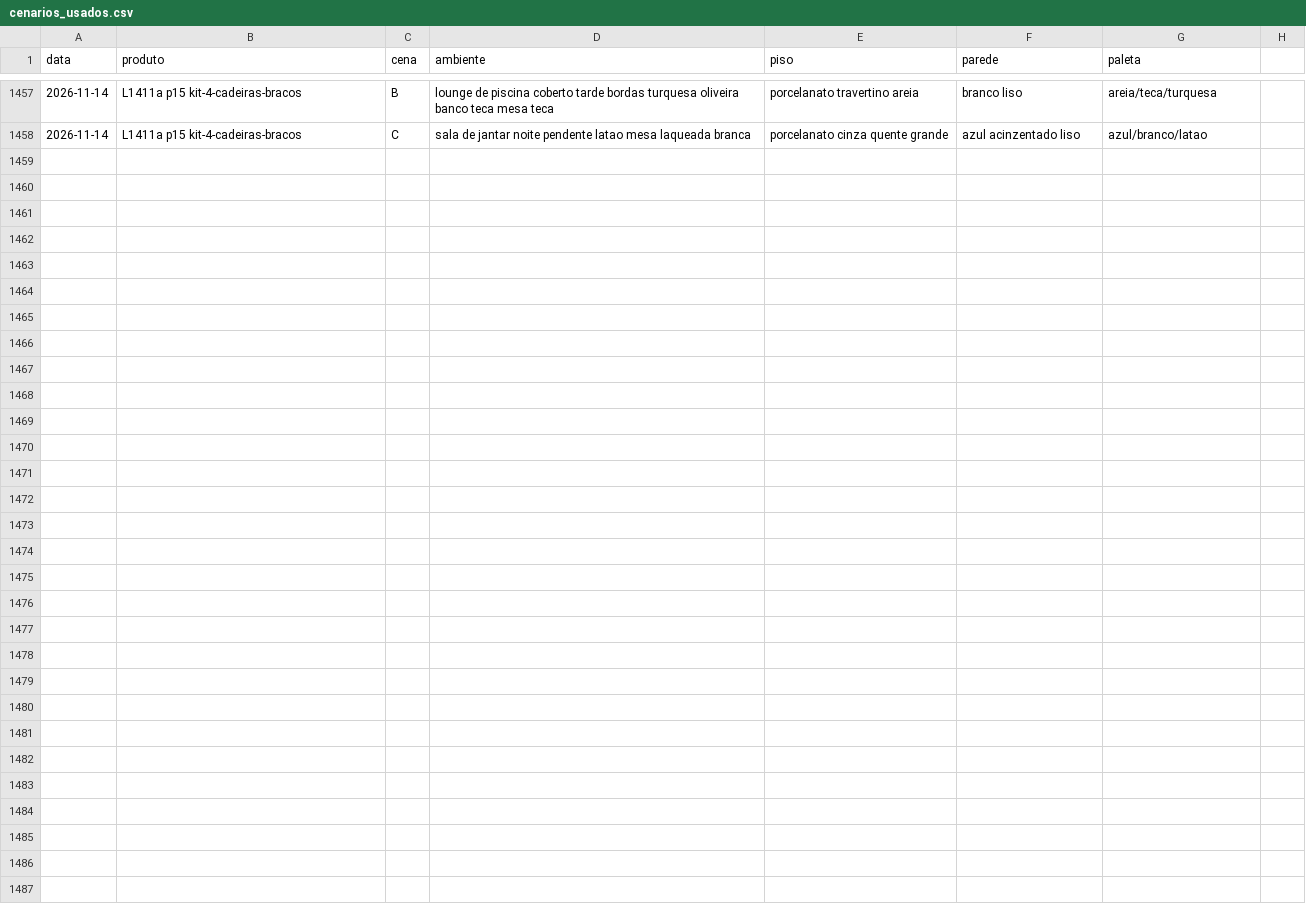
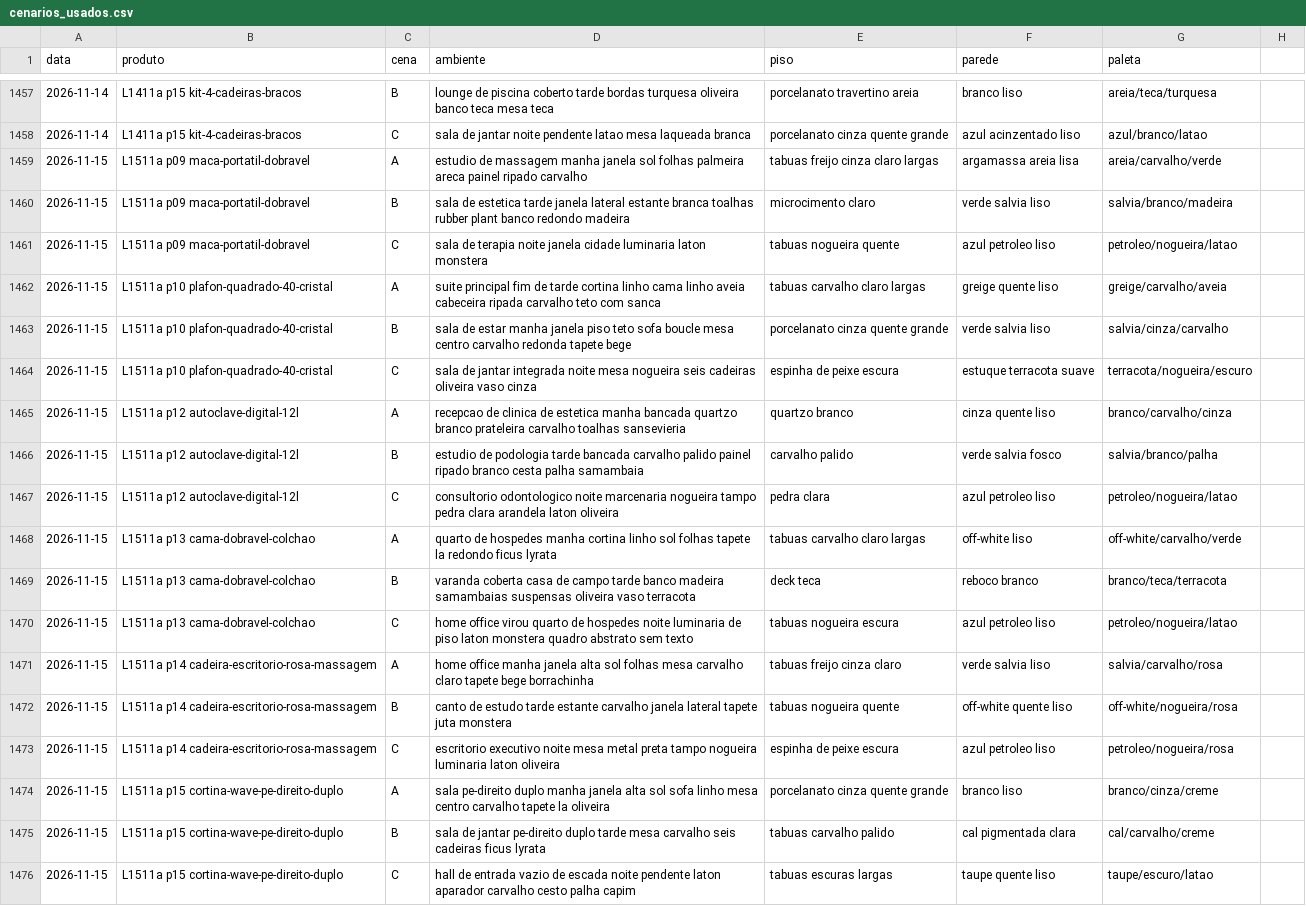
Before and after one commit to paolaspeed6/Fabrica-ugc, a CSV file: agentes/aprendizado/cenarios_usados.csv, drawn as a sheet; only a part is shown, gaps mark what is left out.

```diff
--- a/agentes/aprendizado/cenarios_usados.csv
+++ b/agentes/aprendizado/cenarios_usados.csv
@@ -1458 +1458,19 @@ data,produto,cena,ambiente,piso,parede,paleta
 2026-11-14,L1411a p15 kit-4-cadeiras-bracos,C,sala de jantar noite pendente latao mesa laqueada branca,porcelanato cinza quente grande,azul acinzentado liso,azul/branco/latao
+2026-11-15,L1511a p09 maca-portatil-dobravel,A,estudio de massagem manha janela sol folhas palmeira areca painel ripado carvalho,tabuas freijo cinza claro largas,argamassa areia lisa,areia/carvalho/verde
+2026-11-15,L1511a p09 maca-portatil-dobravel,B,sala de estetica tarde janela lateral estante branca toalhas rubber plant banco redondo madeira,microcimento claro,verde salvia liso,salvia/branco/madeira
+2026-11-15,L1511a p09 maca-portatil-dobravel,C,sala de terapia noite janela cidade luminaria laton monstera,tabuas nogueira quente,azul petroleo liso,petroleo/nogueira/latao
+2026-11-15,L1511a p10 plafon-quadrado-40-cristal,A,suite principal fim de tarde cortina linho cama linho aveia cabeceira ripada carvalho teto com sanca,tabuas carvalho claro largas,greige quente liso,greige/carvalho/aveia
+2026-11-15,L1511a p10 plafon-quadrado-40-cristal,B,sala de estar manha janela piso teto sofa boucle mesa centro carvalho redonda tapete bege,porcelanato cinza quente grande,verde salvia liso,salvia/cinza/carvalho
+2026-11-15,L1511a p10 plafon-quadrado-40-cristal,C,sala de jantar integrada noite mesa nogueira seis cadeiras oliveira vaso cinza,espinha de peixe escura,estuque terracota suave,terracota/nogueira/escuro
+2026-11-15,L1511a p12 autoclave-digital-12l,A,recepcao de clinica de estetica manha bancada quartzo branco prateleira carvalho toalhas sansevieria,quartzo branco,cinza quente liso,branco/carvalho/cinza
+2026-11-15,L1511a p12 autoclave-digital-12l,B,estudio de podologia tarde bancada carvalho palido painel ripado branco cesta palha samambaia,carvalho palido,verde salvia fosco,salvia/branco/palha
+2026-11-15,L1511a p12 autoclave-digital-12l,C,consultorio odontologico noite marcenaria nogueira tampo pedra clara arandela laton oliveira,pedra clara,azul petroleo liso,petroleo/nogueira/latao
+2026-11-15,L1511a p13 cama-dobravel-colchao,A,quarto de hospedes manha cortina linho sol folhas tapete la redondo ficus lyrata,tabuas carvalho claro largas,off-white liso,off-white/carvalho/verde
+2026-11-15,L1511a p13 cama-dobravel-colchao,B,varanda coberta casa de campo tarde banco madeira samambaias suspensas oliveira vaso terracota,deck teca,reboco branco,branco/teca/terracota
+2026-11-15,L1511a p13 cama-dobravel-colchao,C,home office virou quarto de hospedes noite luminaria de piso laton monstera quadro abstrato sem texto,tabuas nogueira escura,azul petroleo liso,petroleo/nogueira/latao
+2026-11-15,L1511a p14 cadeira-escritorio-rosa-massagem,A,home office manha janela alta sol folhas mesa carvalho claro tapete bege borrachinha,tabuas freijo cinza claro,verde salvia liso,salvia/carvalho/rosa
+2026-11-15,L1511a p14 cadeira-escritorio-rosa-massagem,B,canto de estudo tarde estante carvalho janela lateral tapete juta monstera,tabuas nogueira quente,off-white quente liso,off-white/nogueira/rosa
+2026-11-15,L1511a p14 cadeira-escritorio-rosa-massagem,C,escritorio executivo noite mesa metal preta tampo nogueira luminaria laton oliveira,espinha de peixe escura,azul petroleo liso,petroleo/nogueira/rosa
+2026-11-15,L1511a p15 cortina-wave-pe-direito-duplo,A,sala pe-direito duplo manha janela alta sol sofa linho mesa centro carvalho tapete la oliveira,porcelanato cinza quente grande,branco liso,branco/cinza/creme
+2026-11-15,L1511a p15 cortina-wave-pe-direito-duplo,B,sala de jantar pe-direito duplo tarde mesa carvalho seis cadeiras ficus lyrata,tabuas carvalho palido,cal pigmentada clara,cal/carvalho/creme
+2026-11-15,L1511a p15 cortina-wave-pe-direito-duplo,C,hall de entrada vazio de escada noite pendente laton aparador carvalho cesto palha capim,tabuas escuras largas,taupe quente liso,taupe/escuro/latao
```
